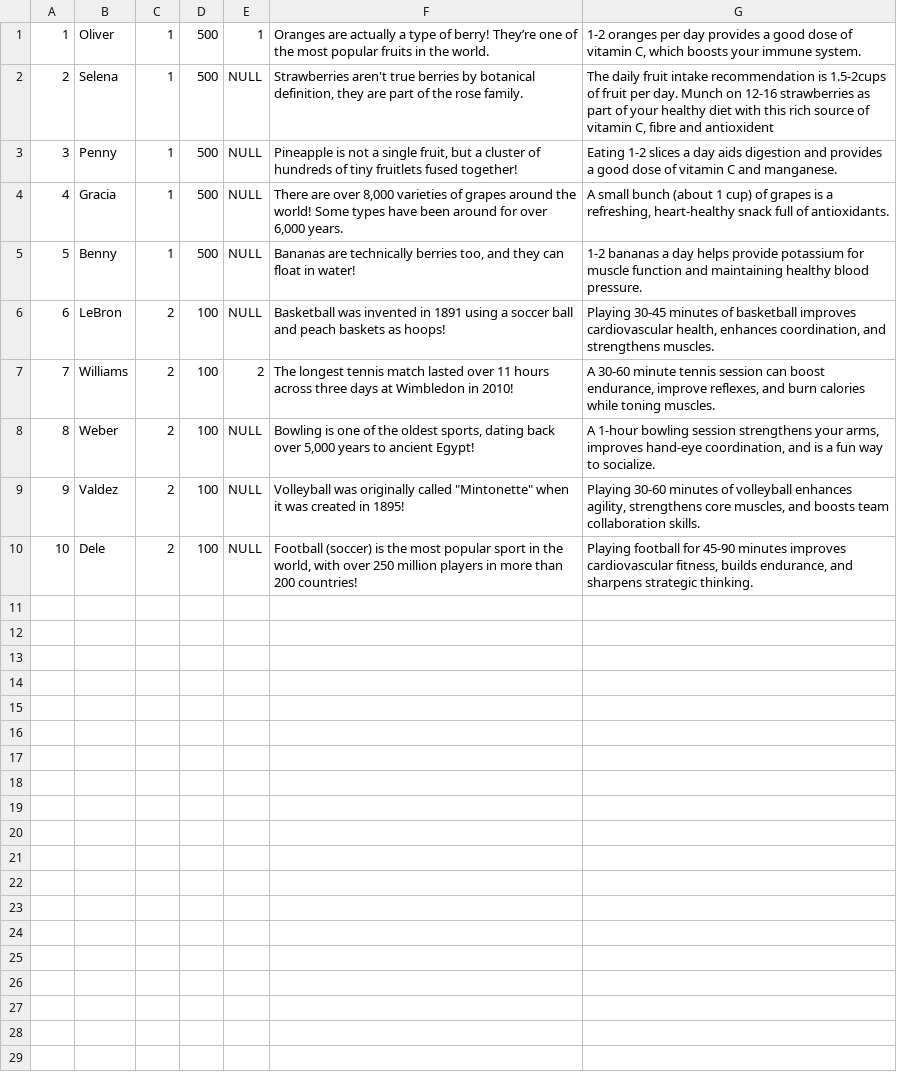
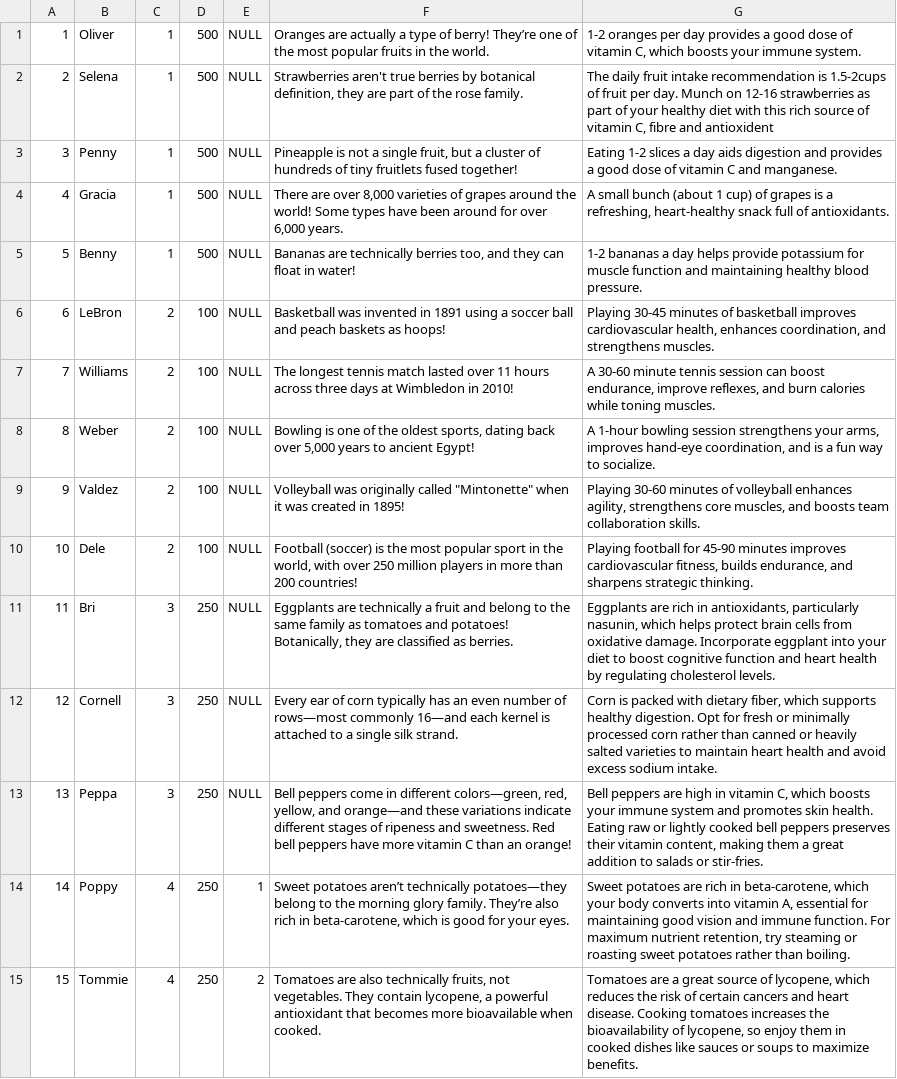
Before and after one commit to danellegoh/IS483, a CSV file: db/cards_final.csv, drawn as a sheet.

```diff
--- a/db/cards_final.csv
+++ b/db/cards_final.csv
@@ -1,2 +1,2 @@
-1,Oliver,1,500,1,Oranges are actually a type of berry! They’re one of the most popular fruits in the world.,"1-2 oranges per day provides a good dose of vitamin C, which boosts your immune system."
+1,Oliver,1,500,NULL,Oranges are actually a type of berry! They’re one of the most popular fruits in the world.,"1-2 oranges per day provides a good dose of vitamin C, which boosts your immune system."
 2,Selena,1,500,NULL,"Strawberries aren't true berries by botanical definition, they are part of the rose family.","The daily fruit intake recommendation is 1.5-2cups of fruit per day. Munch on 12-16 strawberries as part of your healthy diet with this rich source of vitamin C, fibre and antioxident"
@@ -6,3 +6,3 @@
 6,LeBron,2,100,NULL,Basketball was invented in 1891 using a soccer ball and peach baskets as hoops!,"Playing 30-45 minutes of basketball improves cardiovascular health, enhances coordination, and strengthens muscles."
-7,Williams,2,100,2,The longest tennis match lasted over 11 hours across three days at Wimbledon in 2010!,"A 30-60 minute tennis session can boost endurance, improve reflexes, and burn calories while toning muscles."
+7,Williams,2,100,NULL,The longest tennis match lasted over 11 hours across three days at Wimbledon in 2010!,"A 30-60 minute tennis session can boost endurance, improve reflexes, and burn calories while toning muscles."
 8,Weber,2,100,NULL,"Bowling is one of the oldest sports, dating back over 5,000 years to ancient Egypt!","A 1-hour bowling session strengthens your arms, improves hand-eye coordination, and is a fun way to socialize."
@@ -10 +10,6 @@
 10,Dele,2,100,NULL,"Football (soccer) is the most popular sport in the world, with over 250 million players in more than 200 countries!","Playing football for 45-90 minutes improves cardiovascular fitness, builds endurance, and sharpens strategic thinking."
+11,Bri,3,250,NULL,"Eggplants are technically a fruit and belong to the same family as tomatoes and potatoes! Botanically, they are classified as berries.","Eggplants are rich in antioxidants, particularly nasunin, which helps protect brain cells from oxidative damage. Incorporate eggplant into your diet to boost cognitive function and heart health by regulating cholesterol levels."
+12,Cornell,3,250,NULL,Every ear of corn typically has an even number of rows—most commonly 16—and each kernel is attached to a single silk strand.,"Corn is packed with dietary fiber, which supports healthy digestion. Opt for fresh or minimally processed corn rather than canned or heavily salted varieties to maintain heart health and avoid excess sodium intake."
+13,Peppa,3,250,NULL,"Bell peppers come in different colors—green, red, yellow, and orange—and these variations indicate different stages of ripeness and sweetness. Red bell peppers have more vitamin C than an orange!","Bell peppers are high in vitamin C, which boosts your immune system and promotes skin health. Eating raw or lightly cooked bell peppers preserves their vitamin content, making them a great addition to salads or stir-fries."
+14,Poppy,4,250,1,"Sweet potatoes aren’t technically potatoes—they belong to the morning glory family. They’re also rich in beta-carotene, which is good for your eyes.","Sweet potatoes are rich in beta-carotene, which your body converts into vitamin A, essential for maintaining good vision and immune function. For maximum nutrient retention, try steaming or roasting sweet potatoes rather than boiling."
+15,Tommie,4,250,2,"Tomatoes are also technically fruits, not vegetables. They contain lycopene, a powerful antioxidant that becomes more bioavailable when cooked.","Tomatoes are a great source of lycopene, which reduces the risk of certain cancers and heart disease. Cooking tomatoes increases the bioavailability of lycopene, so enjoy them in cooked dishes like sauces or soups to maximize benefits."
```
Also changed, not shown: db/user_final.csv, 11 other files.
